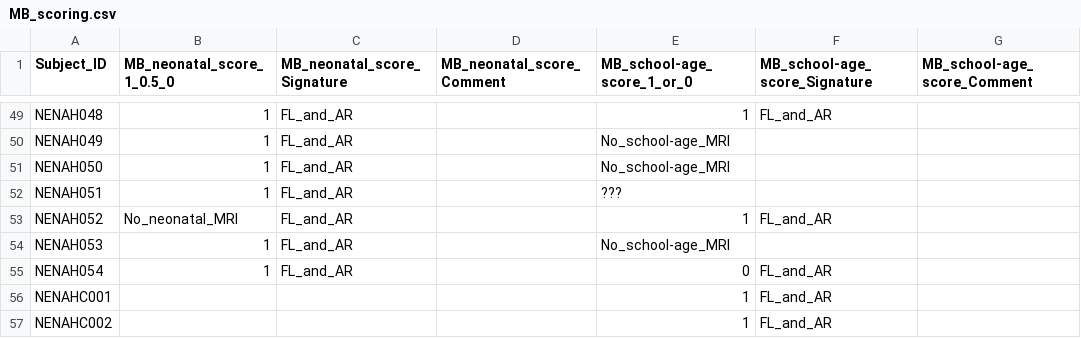
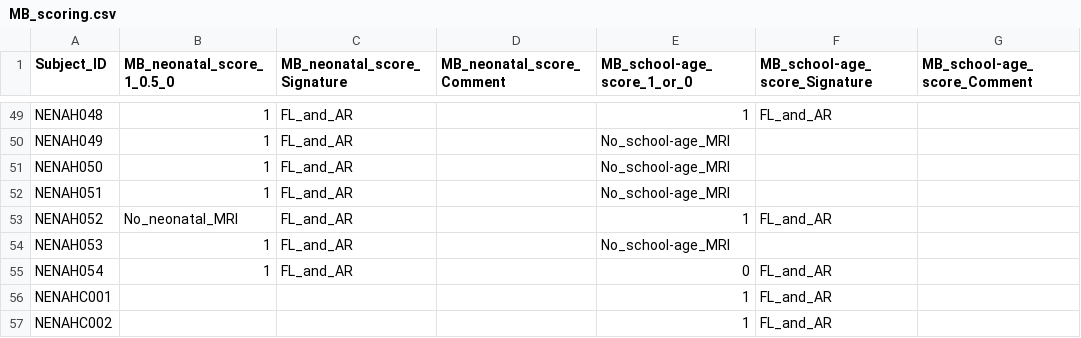
Before and after one commit to sotnir/NENAH-BIDS, a CSV file: QC/MB_scoring.csv, drawn as a sheet; only a part is shown, gaps mark what is left out.

Commit message:
updating

```diff
--- a/QC/MB_scoring.csv
+++ b/QC/MB_scoring.csv
@@ -51,3 +51,3 @@ NENAH049,1,FL_and_AR,,No_school-age_MRI,,
 NENAH050,1,FL_and_AR,,No_school-age_MRI,,
-NENAH051,1,FL_and_AR,,???,,
+NENAH051,1,FL_and_AR,,No_school-age_MRI,,
 NENAH052,No_neonatal_MRI,FL_and_AR,,1,FL_and_AR,
```
